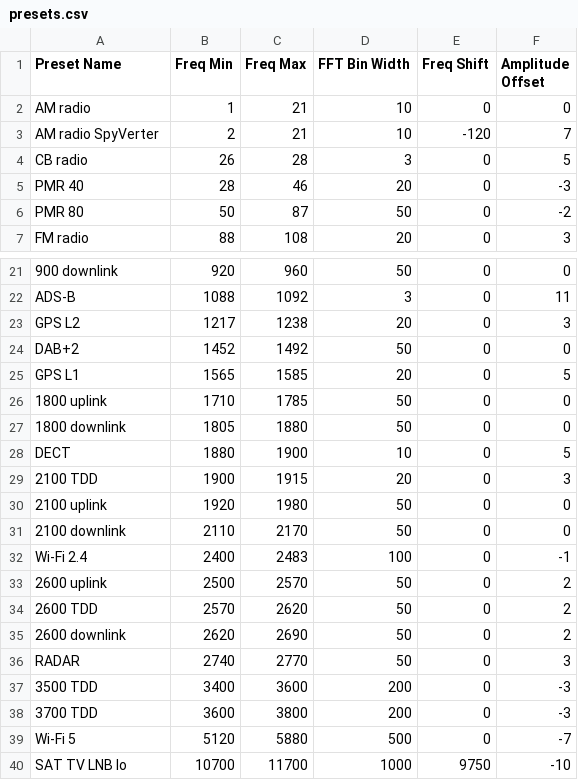
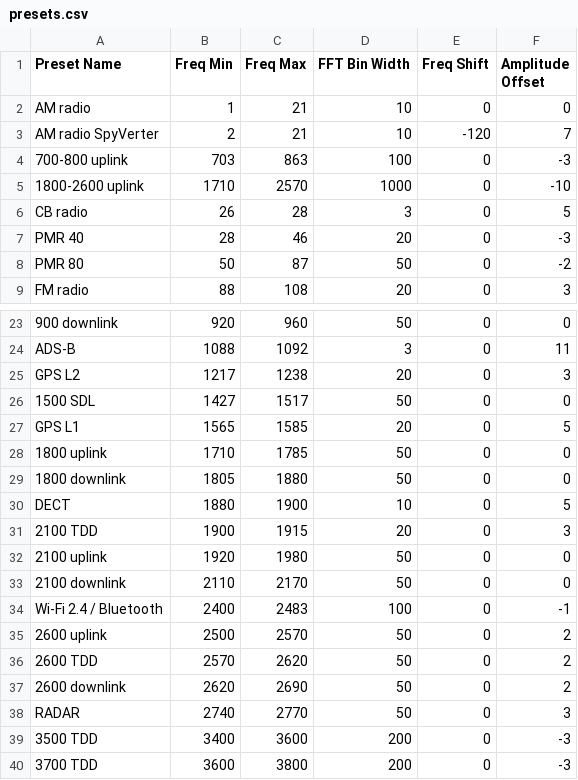
Before and after one commit to voxo22/hackrf-spectrum-analyzer, a CSV file: src/hackrf-sweep/presets.csv, drawn as a sheet; only a part is shown, gaps mark what is left out; the shorter side is filled out with more unchanged rows.

Commit message:
v2.21

```diff
--- a/src/hackrf-sweep/presets.csv
+++ b/src/hackrf-sweep/presets.csv
@@ -3,2 +3,4 @@ AM radio;1;21;10;0;0
 AM radio SpyVerter;2;21;10;-120;7
+700-800 uplink;703;863;100;0;-3
+1800-2600 uplink;1710;2570;1000;0;-10
 CB radio;26;28;3;0;5
@@ -23,3 +25,3 @@ ADS-B;1088;1092;3;0;11
 GPS L2;1217;1238;20;0;3
-DAB+2;1452;1492;50;0;0
+1500 SDL;1427;1517;50;0;0
 GPS L1;1565;1585;20;0;5
@@ -31,3 +33,3 @@ DECT;1880;1900;10;0;5
 2100 downlink;2110;2170;50;0;0
-Wi-Fi 2.4;2400;2483;100;0;-1
+Wi-Fi 2.4 / Bluetooth;2400;2483;100;0;-1
 2600 uplink;2500;2570;50;0;2
```
